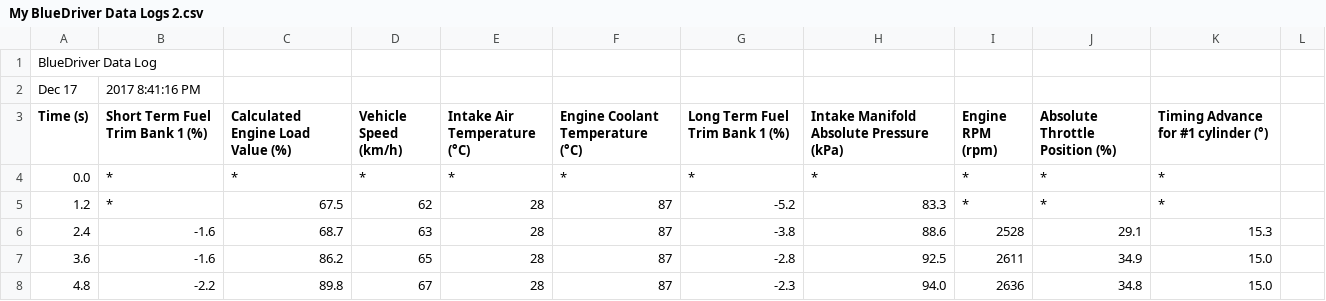
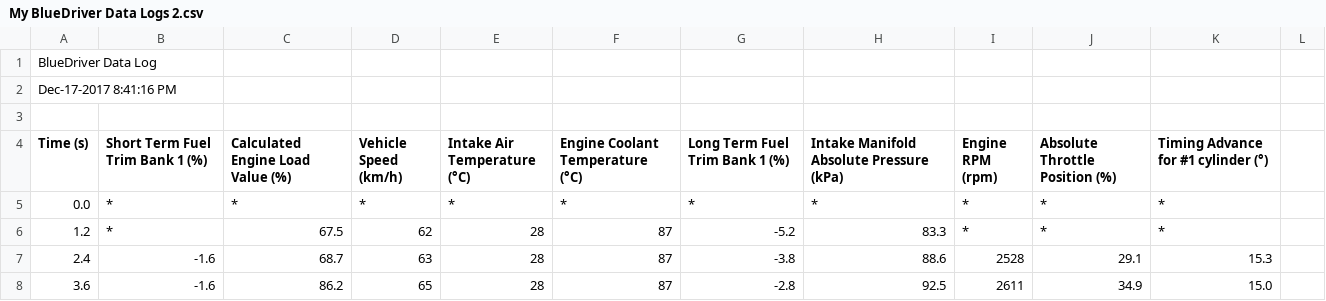
Before and after one commit to Omig12/Car_logs, a CSV file: My BlueDriver Data Logs 2.csv, drawn as a sheet; only a part is shown; the shorter side is filled out with more unchanged rows.

Commit message:
Update My BlueDriver Data Logs 2.csv

```diff
--- a/My BlueDriver Data Logs 2.csv
+++ b/My BlueDriver Data Logs 2.csv
@@ -1,3 +1,4 @@
 BlueDriver Data Log
-Dec 17, 2017 8:41:16 PM
+Dec-17-2017 8:41:16 PM
+
 Time (s), Short Term Fuel Trim Bank 1 (%), Calculated Engine Load Value (%), Vehicle Speed (km/h), Intake Air Temperature (°C), Engine Coolant Temperature (°C), Long Term Fuel Trim Bank 1 (%), Intake Manifold Absolute Pressure (kPa), Engine RPM (rpm), Absolute Throttle Position (%), Timing Advance for #1 cylinder (°)
```
